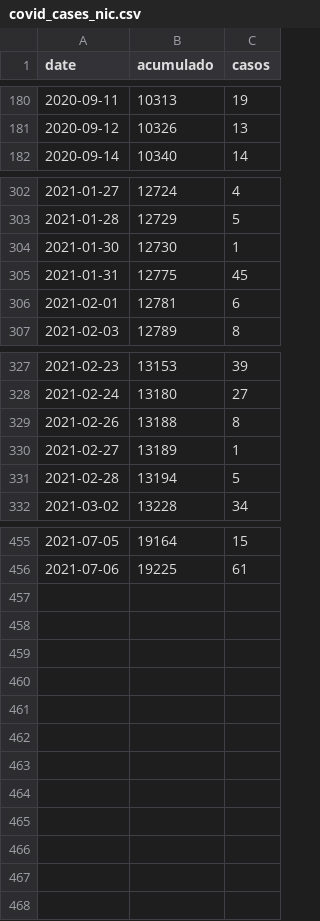
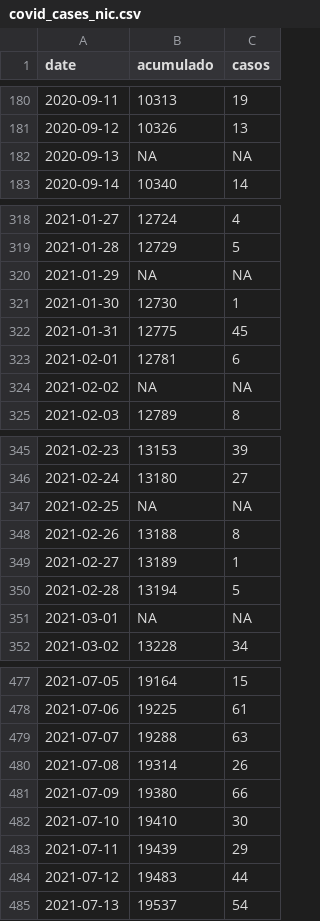
Before and after one commit to RRMaximiliano/covid-shiny-app, a CSV file: scrape/data/final/covid_cases_nic.csv, drawn as a sheet; only a part is shown, gaps mark what is left out; the diff covers the shown part only.

```diff
--- a/scrape/data/final/covid_cases_nic.csv
+++ b/scrape/data/final/covid_cases_nic.csv
@@ -181,2 +181,3 @@ date,acumulado,casos
 2020-09-12,10326,13
+2020-09-13,NA,NA
 2020-09-14,10340,14
@@ -303,2 +319,3 @@ date,acumulado,casos
 2021-01-28,12729,5
+2021-01-29,NA,NA
 2021-01-30,12730,1
@@ -306,2 +323,3 @@ date,acumulado,casos
 2021-02-01,12781,6
+2021-02-02,NA,NA
 2021-02-03,12789,8
@@ -328,2 +346,3 @@ date,acumulado,casos
 2021-02-24,13180,27
+2021-02-25,NA,NA
 2021-02-26,13188,8
@@ -331,2 +350,3 @@ date,acumulado,casos
 2021-02-28,13194,5
+2021-03-01,NA,NA
 2021-03-02,13228,34
@@ -456 +478,8 @@ date,acumulado,casos
 2021-07-06,19225,61
+2021-07-07,19288,63
+2021-07-08,19314,26
+2021-07-09,19380,66
+2021-07-10,19410,30
+2021-07-11,19439,29
+2021-07-12,19483,44
+2021-07-13,19537,54
```
Also changed, not shown: 17 added rows and 1 edited cell elsewhere in this file, scrape/data/final/health_workers.csv, scrape/data/final/observatorio_nicaragua.csv, 27 other files.
